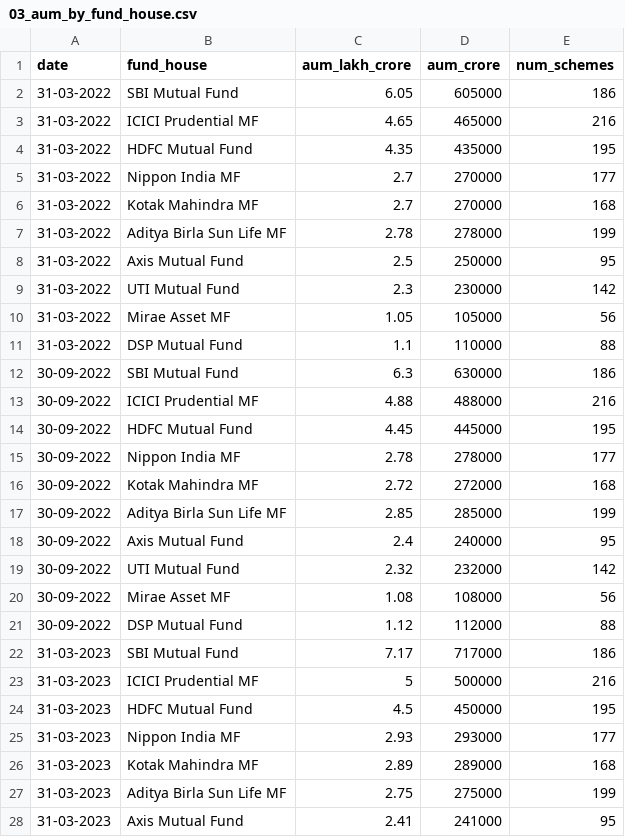
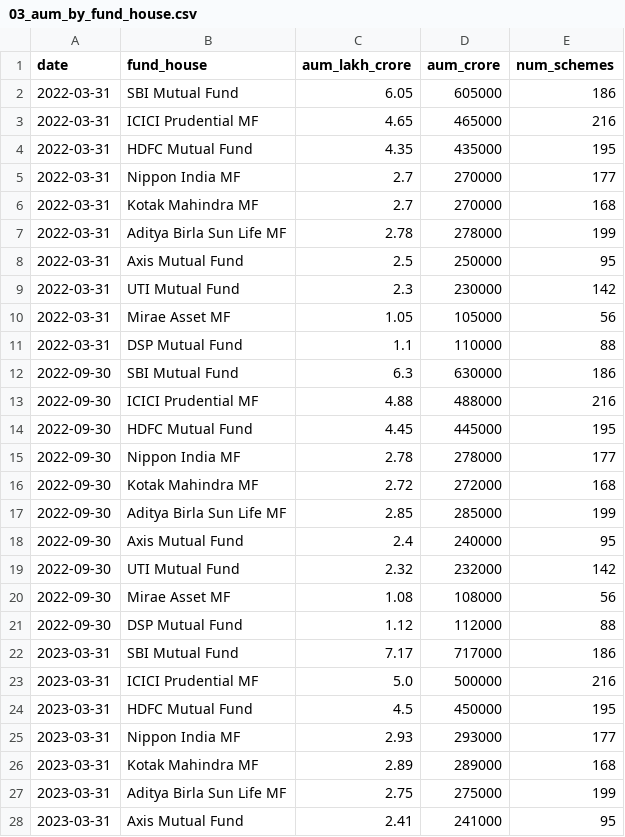
Before and after one commit to MOHAN932-COM/MutualFundAnalytics, a CSV file: data/processed/03_aum_by_fund_house.csv, drawn as a sheet; only a part is shown; the diff covers the shown part only.

Commit message:
Complete Mutual Fund Analytics capstone

```diff
--- a/data/processed/03_aum_by_fund_house.csv
+++ b/data/processed/03_aum_by_fund_house.csv
@@ -1,28 +1,28 @@
 date,fund_house,aum_lakh_crore,aum_crore,num_schemes
-31-03-2022,SBI Mutual Fund,6.05,605000,186
-31-03-2022,ICICI Prudential MF,4.65,465000,216
-31-03-2022,HDFC Mutual Fund,4.35,435000,195
-31-03-2022,Nippon India MF,2.7,270000,177
-31-03-2022,Kotak Mahindra MF,2.7,270000,168
-31-03-2022,Aditya Birla Sun Life MF,2.78,278000,199
-31-03-2022,Axis Mutual Fund,2.5,250000,95
-31-03-2022,UTI Mutual Fund,2.3,230000,142
-31-03-2022,Mirae Asset MF,1.05,105000,56
-31-03-2022,DSP Mutual Fund,1.1,110000,88
-30-09-2022,SBI Mutual Fund,6.3,630000,186
-30-09-2022,ICICI Prudential MF,4.88,488000,216
-30-09-2022,HDFC Mutual Fund,4.45,445000,195
-30-09-2022,Nippon India MF,2.78,278000,177
-30-09-2022,Kotak Mahindra MF,2.72,272000,168
-30-09-2022,Aditya Birla Sun Life MF,2.85,285000,199
-30-09-2022,Axis Mutual Fund,2.4,240000,95
-30-09-2022,UTI Mutual Fund,2.32,232000,142
-30-09-2022,Mirae Asset MF,1.08,108000,56
-30-09-2022,DSP Mutual Fund,1.12,112000,88
-31-03-2023,SBI Mutual Fund,7.17,717000,186
-31-03-2023,ICICI Prudential MF,5,500000,216
-31-03-2023,HDFC Mutual Fund,4.5,450000,195
-31-03-2023,Nippon India MF,2.93,293000,177
-31-03-2023,Kotak Mahindra MF,2.89,289000,168
-31-03-2023,Aditya Birla Sun Life MF,2.75,275000,199
-31-03-2023,Axis Mutual Fund,2.41,241000,95
+2022-03-31,SBI Mutual Fund,6.05,605000,186
+2022-03-31,ICICI Prudential MF,4.65,465000,216
+2022-03-31,HDFC Mutual Fund,4.35,435000,195
+2022-03-31,Nippon India MF,2.7,270000,177
+2022-03-31,Kotak Mahindra MF,2.7,270000,168
+2022-03-31,Aditya Birla Sun Life MF,2.78,278000,199
+2022-03-31,Axis Mutual Fund,2.5,250000,95
+2022-03-31,UTI Mutual Fund,2.3,230000,142
+2022-03-31,Mirae Asset MF,1.05,105000,56
+2022-03-31,DSP Mutual Fund,1.1,110000,88
+2022-09-30,SBI Mutual Fund,6.3,630000,186
+2022-09-30,ICICI Prudential MF,4.88,488000,216
+2022-09-30,HDFC Mutual Fund,4.45,445000,195
+2022-09-30,Nippon India MF,2.78,278000,177
+2022-09-30,Kotak Mahindra MF,2.72,272000,168
+2022-09-30,Aditya Birla Sun Life MF,2.85,285000,199
+2022-09-30,Axis Mutual Fund,2.4,240000,95
+2022-09-30,UTI Mutual Fund,2.32,232000,142
+2022-09-30,Mirae Asset MF,1.08,108000,56
+2022-09-30,DSP Mutual Fund,1.12,112000,88
+2023-03-31,SBI Mutual Fund,7.17,717000,186
+2023-03-31,ICICI Prudential MF,5.0,500000,216
+2023-03-31,HDFC Mutual Fund,4.5,450000,195
+2023-03-31,Nippon India MF,2.93,293000,177
+2023-03-31,Kotak Mahindra MF,2.89,289000,168
+2023-03-31,Aditya Birla Sun Life MF,2.75,275000,199
+2023-03-31,Axis Mutual Fund,2.41,241000,95
```
Also changed, not shown: 66 edited cells elsewhere in this file, 60 other files.
